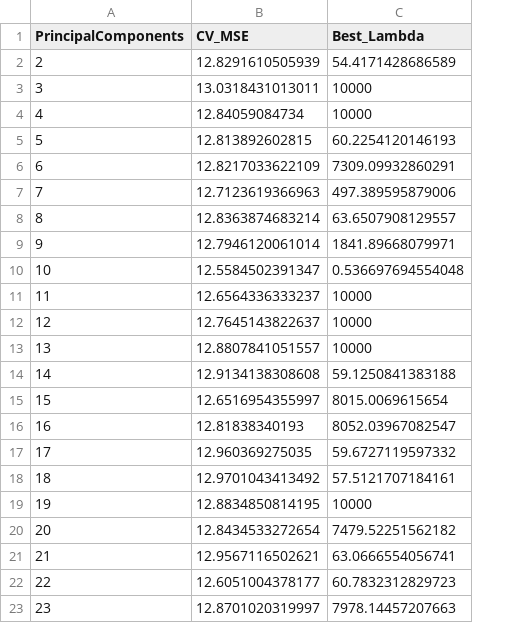
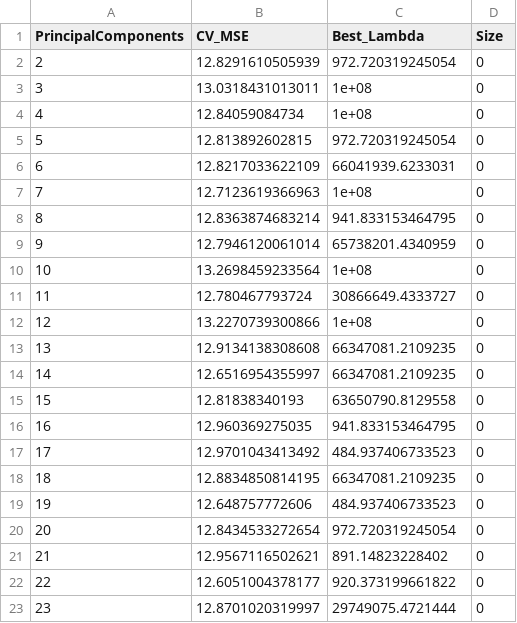
Before and after one commit to dsci445-csu/project-5, a CSV file: Lasso/Results/Ten14.csv, drawn as a sheet; only a part is shown; the diff covers the shown part only; the diff names each change by its address in the sheet, - before the commit and + after, or states it on an @@ line.

```diff
--- a/Lasso/Results/Ten14.csv
+++ b/Lasso/Results/Ten14.csv
+column D (Size), rows 2-23: all 0
-C2 (Best_Lambda): 54.4171428686589
+C2 (Best_Lambda): 972.720319245054
-C3:C4 (Best_Lambda): 10000
+C3:C4 (Best_Lambda): 1e+08
-C5 (Best_Lambda): 60.2254120146193
+C5 (Best_Lambda): 972.720319245054
-C6 (Best_Lambda): 7309.09932860291
+C6 (Best_Lambda): 66041939.6233031
-C7 (Best_Lambda): 497.389595879006
+C7 (Best_Lambda): 1e+08
-C8 (Best_Lambda): 63.6507908129557
+C8 (Best_Lambda): 941.833153464795
-C9 (Best_Lambda): 1841.89668079971
+C9 (Best_Lambda): 65738201.4340959
-B10 (CV_MSE): 12.5584502391347
+B10 (CV_MSE): 13.2698459233564
-C10 (Best_Lambda): 0.536697694554048
+C10 (Best_Lambda): 1e+08
-B11 (CV_MSE): 12.6564336333237
+B11 (CV_MSE): 12.780467793724
-C11 (Best_Lambda): 10000
+C11 (Best_Lambda): 30866649.4333727
-B12 (CV_MSE): 12.7645143822637
+B12 (CV_MSE): 13.2270739300866
-C12 (Best_Lambda): 10000
+C12 (Best_Lambda): 1e+08
-B13 (CV_MSE): 12.8807841051557
+B13 (CV_MSE): 12.9134138308608
-C13 (Best_Lambda): 10000
+C13 (Best_Lambda): 66347081.2109235
-B14 (CV_MSE): 12.9134138308608
+B14 (CV_MSE): 12.6516954355997
-C14 (Best_Lambda): 59.1250841383188
+C14 (Best_Lambda): 66347081.2109235
-B15 (CV_MSE): 12.6516954355997
+B15 (CV_MSE): 12.81838340193
-C15 (Best_Lambda): 8015.0069615654
+C15 (Best_Lambda): 63650790.8129558
-B16 (CV_MSE): 12.81838340193
+B16 (CV_MSE): 12.960369275035
-C16 (Best_Lambda): 8052.03967082547
+C16 (Best_Lambda): 941.833153464795
-B17 (CV_MSE): 12.960369275035
+B17 (CV_MSE): 12.9701043413492
-C17 (Best_Lambda): 59.6727119597332
+C17 (Best_Lambda): 484.937406733523
-B18 (CV_MSE): 12.9701043413492
+B18 (CV_MSE): 12.8834850814195
-C18 (Best_Lambda): 57.5121707184161
+C18 (Best_Lambda): 66347081.2109235
-B19 (CV_MSE): 12.8834850814195
+B19 (CV_MSE): 12.648757772606
-C19 (Best_Lambda): 10000
+C19 (Best_Lambda): 484.937406733523
-C20 (Best_Lambda): 7479.52251562182
+C20 (Best_Lambda): 972.720319245054
-C21 (Best_Lambda): 63.0666554056741
+C21 (Best_Lambda): 891.14823228402
-C22 (Best_Lambda): 60.7832312829723
+C22 (Best_Lambda): 920.373199661822
-C23 (Best_Lambda): 7978.14457207663
+C23 (Best_Lambda): 29749075.4721444
```
Also changed, not shown: 18 edited cells elsewhere in this file, Lasso/Results/Ten28.csv, Lasso/Results/Ten3.csv, 7 other files.
